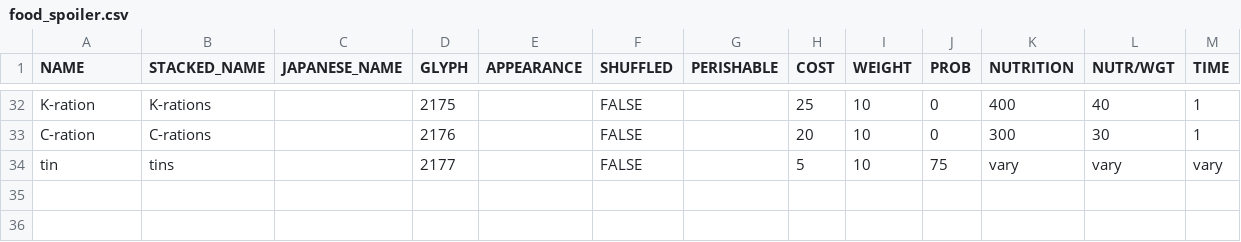
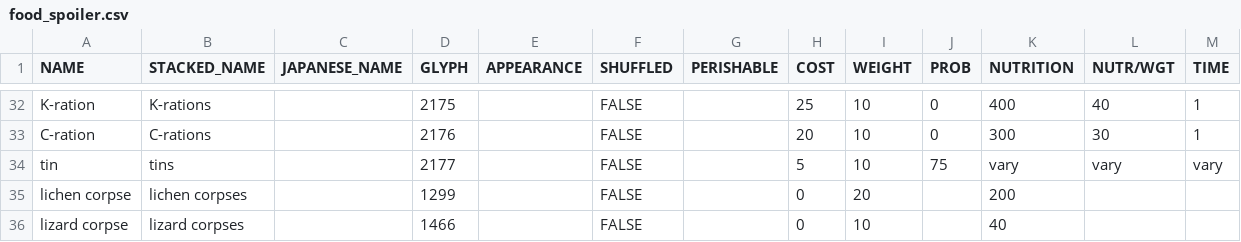
Before and after one commit to tanderson11/nethack-agent, a CSV file: spoilers/object_spoilers/food_spoiler.csv, drawn as a sheet; only a part is shown, gaps mark what is left out; the diff names each change by its address in the sheet, - before the commit and + after, or states it on an @@ line.

Commit message:
Lichen and lizard corpses.

```diff
--- a/spoilers/object_spoilers/food_spoiler.csv
+++ b/spoilers/object_spoilers/food_spoiler.csv
+row 35: lichen corpse | lichen corpses |  | 1299 |  | FALSE |  | 0 | 20 |  | 200
+row 36: lizard corpse | lizard corpses |  | 1466 |  | FALSE |  | 0 | 10 |  | 40
```
Also changed, not shown: 2 other files.
